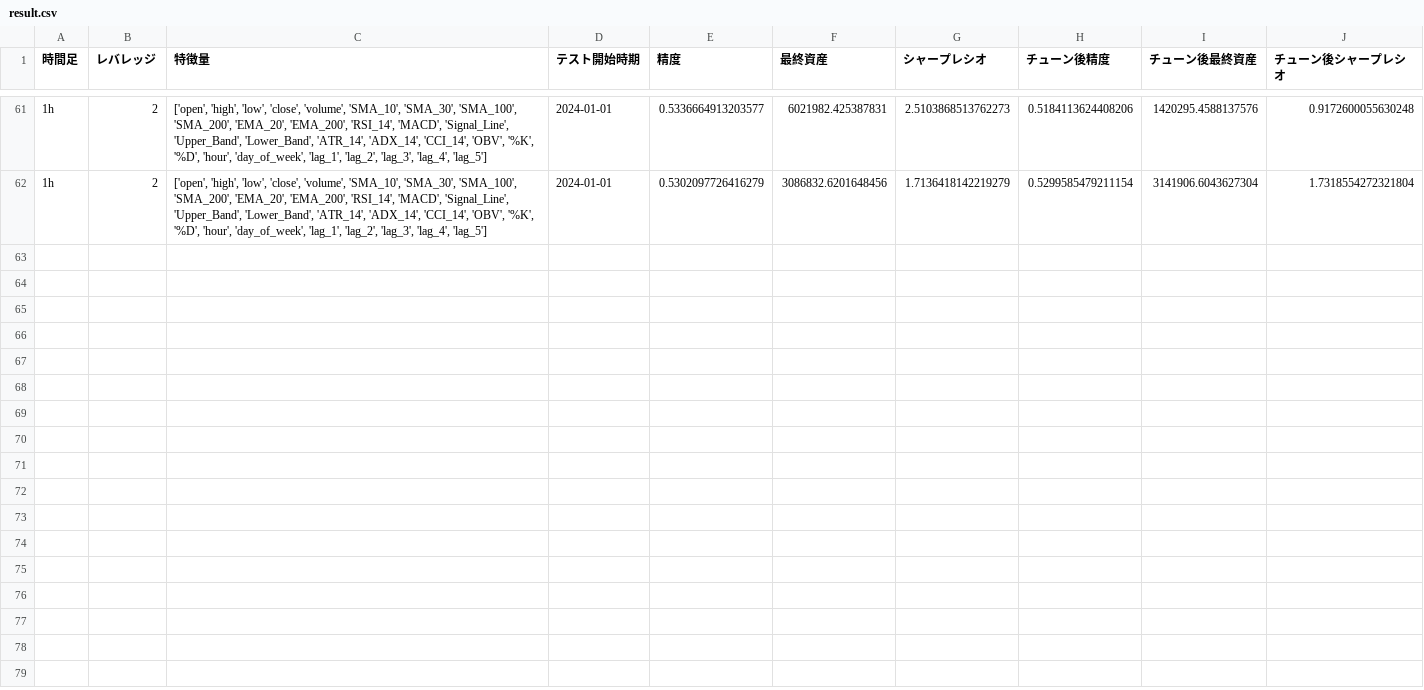
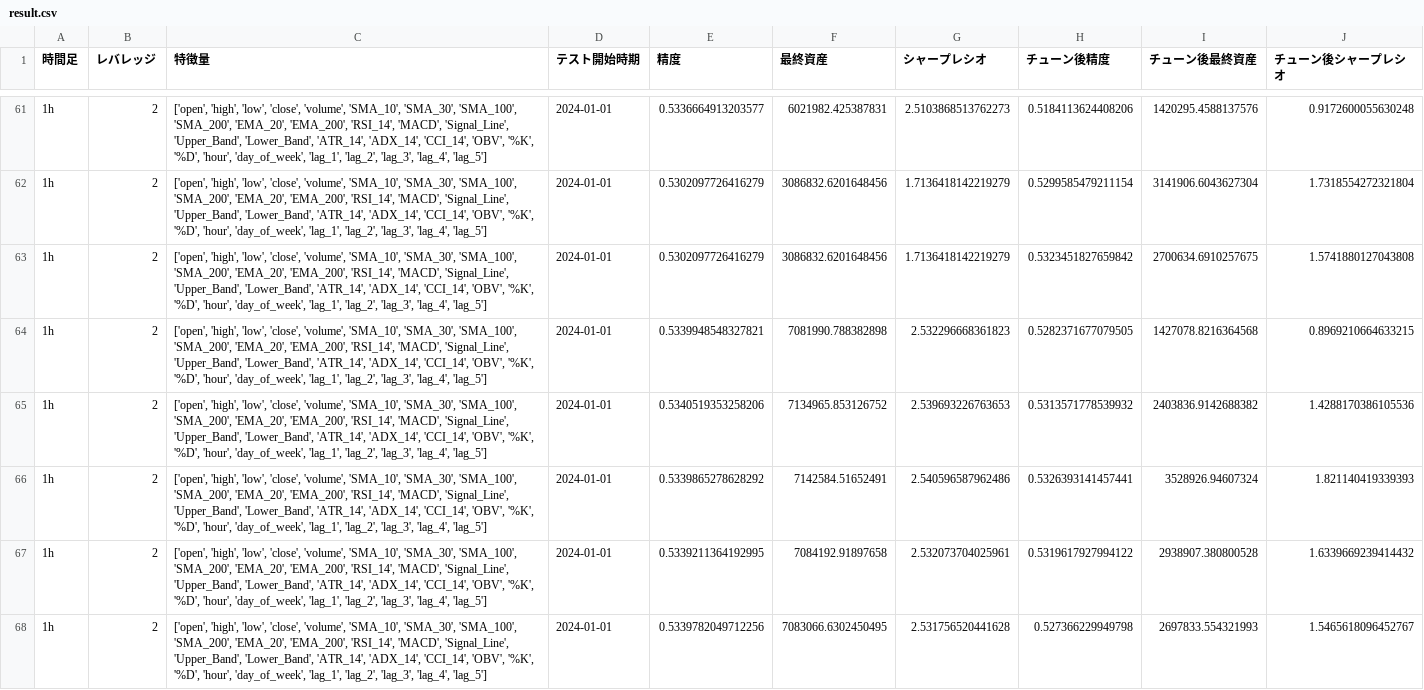
Before and after one commit to mikoto2726/mlbot, a CSV file: result.csv, drawn as a sheet; only a part is shown, gaps mark what is left out; the diff names each change by its address in the sheet, - before the commit and + after, or states it on an @@ line.

```diff
--- a/result.csv
+++ b/result.csv
+row 63: 1h | 2 | ['open', 'high', 'low', 'close', 'volume', 'SMA_10', 'SMA_30', 'SMA_100', 'SMA_200', 'EMA_20', 'EMA_200', 'RSI_14', 'MACD', 'Signal_Line', 'Upper_Band', 'Lower_Band', 'ATR_14', 'ADX_14', 'CCI_14', 'OBV', '%K', '%D', 'hour', 'day_of_week', 'lag_1', 'lag_2', 'lag_3', 'lag_4', 'lag_5'] | 2024-01-01 | 0.5302097726416279 | 3086832.6201648456 | 1.7136418142219279 | 0.5323451827659842 | 2700634.6910257675 | 1.5741880127043808
+row 64: 1h | 2 | ['open', 'high', 'low', 'close', 'volume', 'SMA_10', 'SMA_30', 'SMA_100', 'SMA_200', 'EMA_20', 'EMA_200', 'RSI_14', 'MACD', 'Signal_Line', 'Upper_Band', 'Lower_Band', 'ATR_14', 'ADX_14', 'CCI_14', 'OBV', '%K', '%D', 'hour', 'day_of_week', 'lag_1', 'lag_2', 'lag_3', 'lag_4', 'lag_5'] | 2024-01-01 | 0.5339948548327821 | 7081990.788382898 | 2.532296668361823 | 0.5282371677079505 | 1427078.8216364568 | 0.8969210664633215
+row 65: 1h | 2 | ['open', 'high', 'low', 'close', 'volume', 'SMA_10', 'SMA_30', 'SMA_100', 'SMA_200', 'EMA_20', 'EMA_200', 'RSI_14', 'MACD', 'Signal_Line', 'Upper_Band', 'Lower_Band', 'ATR_14', 'ADX_14', 'CCI_14', 'OBV', '%K', '%D', 'hour', 'day_of_week', 'lag_1', 'lag_2', 'lag_3', 'lag_4', 'lag_5'] | 2024-01-01 | 0.5340519353258206 | 7134965.853126752 | 2.539693226763653 | 0.5313571778539932 | 2403836.9142688382 | 1.4288170386105536
+row 66: 1h | 2 | ['open', 'high', 'low', 'close', 'volume', 'SMA_10', 'SMA_30', 'SMA_100', 'SMA_200', 'EMA_20', 'EMA_200', 'RSI_14', 'MACD', 'Signal_Line', 'Upper_Band', 'Lower_Band', 'ATR_14', 'ADX_14', 'CCI_14', 'OBV', '%K', '%D', 'hour', 'day_of_week', 'lag_1', 'lag_2', 'lag_3', 'lag_4', 'lag_5'] | 2024-01-01 | 0.5339865278628292 | 7142584.51652491 | 2.540596587962486 | 0.5326393141457441 | 3528926.94607324 | 1.821140419339393
+row 67: 1h | 2 | ['open', 'high', 'low', 'close', 'volume', 'SMA_10', 'SMA_30', 'SMA_100', 'SMA_200', 'EMA_20', 'EMA_200', 'RSI_14', 'MACD', 'Signal_Line', 'Upper_Band', 'Lower_Band', 'ATR_14', 'ADX_14', 'CCI_14', 'OBV', '%K', '%D', 'hour', 'day_of_week', 'lag_1', 'lag_2', 'lag_3', 'lag_4', 'lag_5'] | 2024-01-01 | 0.5339211364192995 | 7084192.91897658 | 2.532073704025961 | 0.5319617927994122 | 2938907.380800528 | 1.6339669239414432
+row 68: 1h | 2 | ['open', 'high', 'low', 'close', 'volume', 'SMA_10', 'SMA_30', 'SMA_100', 'SMA_200', 'EMA_20', 'EMA_200', 'RSI_14', 'MACD', 'Signal_Line', 'Upper_Band', 'Lower_Band', 'ATR_14', 'ADX_14', 'CCI_14', 'OBV', '%K', '%D', 'hour', 'day_of_week', 'lag_1', 'lag_2', 'lag_3', 'lag_4', 'lag_5'] | 2024-01-01 | 0.5339782049712256 | 7083066.6302450495 | 2.531756520441628 | 0.527366229949798 | 2697833.554321993 | 1.5465618096452767
```
Also changed, not shown: lgb_tuned_pred.csv, 7 other files.
